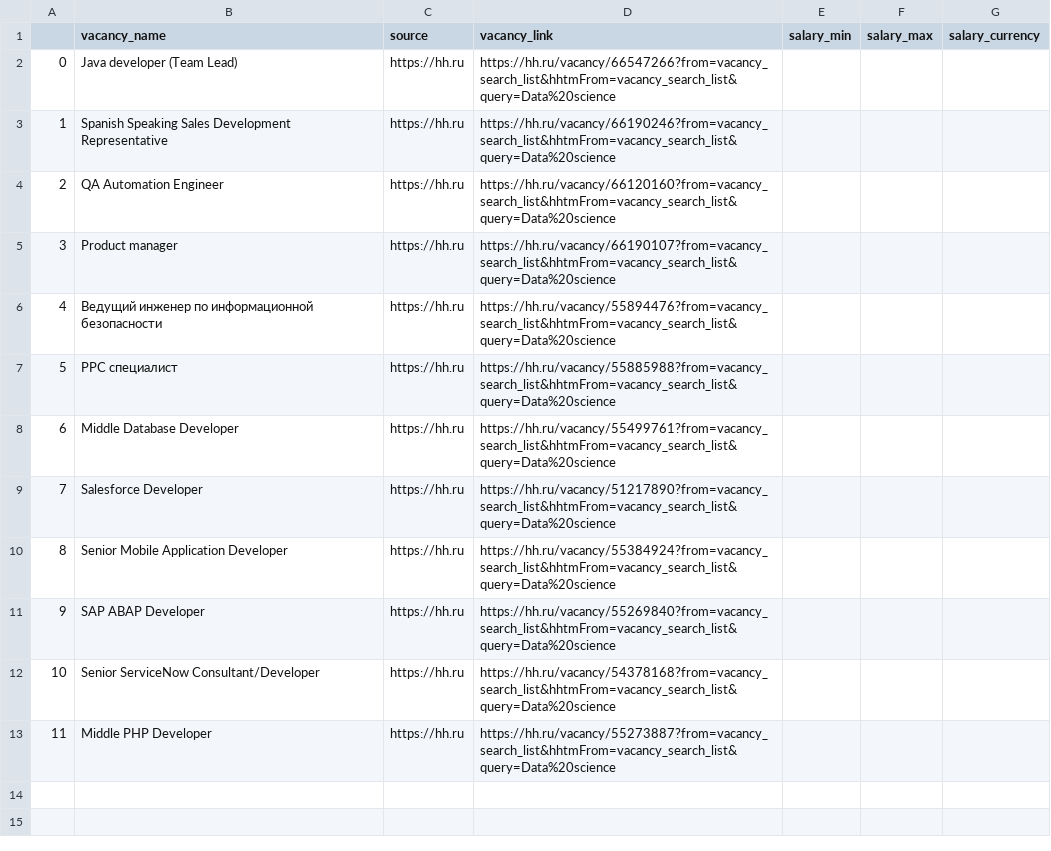
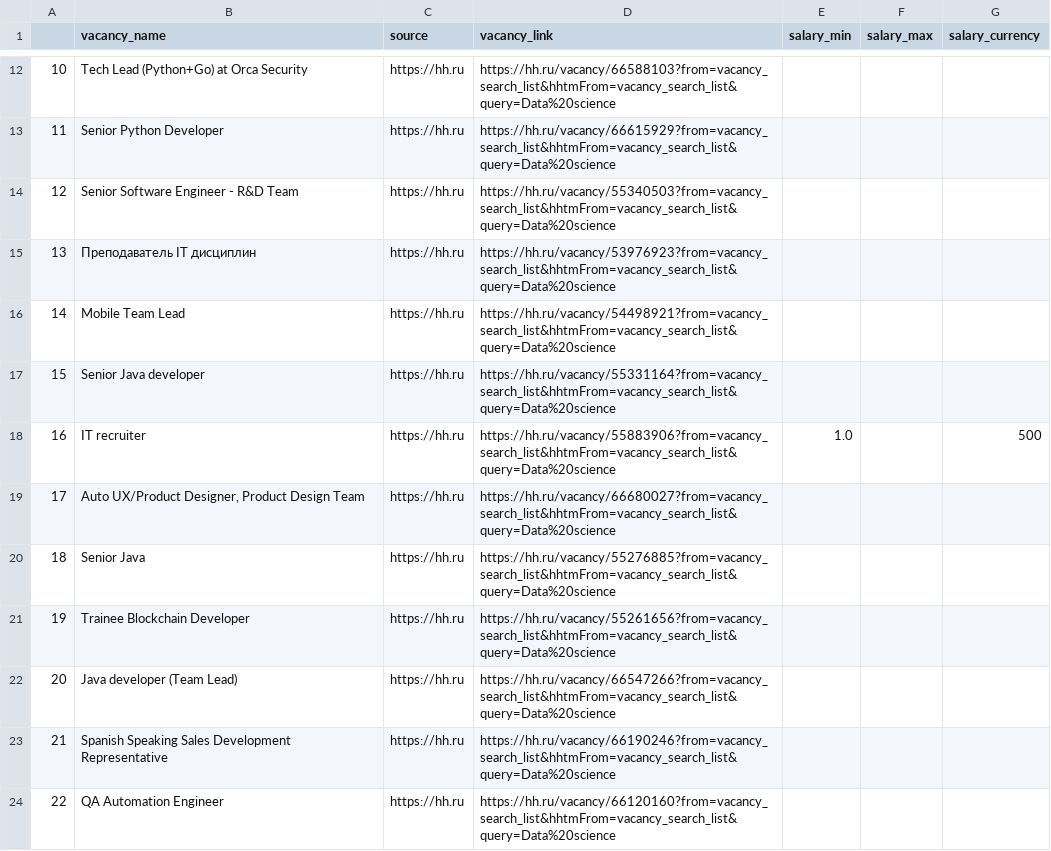
Before and after one commit to kateartemova/Methods-of-collecting-and-processing-data-from-the-Internet, a CSV file: hh.csv, drawn as a sheet; only a part is shown, gaps mark what is left out; the shorter side is filled out with more unchanged rows; addresses are those after the commit; the diff covers the shown part only; the diff names each change by its address in the sheet, - before the commit and + after, or states it on an @@ line.

Commit message:
Update hh.csv

```diff
--- a/hh.csv
+++ b/hh.csv
+row 12: 10 | Tech Lead (Python+Go) at Orca Security | https://hh.ru | https://hh.ru/vacancy/66588103?from=vacancy_search_list&hhtmFrom=vacancy_search_list&query=Data%20science
+row 13: 11 | Senior Python Developer | https://hh.ru | https://hh.ru/vacancy/66615929?from=vacancy_search_list&hhtmFrom=vacancy_search_list&query=Data%20science
+row 14: 12 | Senior Software Engineer - R&D Team | https://hh.ru | https://hh.ru/vacancy/55340503?from=vacancy_search_list&hhtmFrom=vacancy_search_list&query=Data%20science
+row 15: 13 | Преподаватель IT дисциплин | https://hh.ru | https://hh.ru/vacancy/53976923?from=vacancy_search_list&hhtmFrom=vacancy_search_list&query=Data%20science
+row 16: 14 | Mobile Team Lead | https://hh.ru | https://hh.ru/vacancy/54498921?from=vacancy_search_list&hhtmFrom=vacancy_search_list&query=Data%20science
+row 17: 15 | Senior Java developer | https://hh.ru | https://hh.ru/vacancy/55331164?from=vacancy_search_list&hhtmFrom=vacancy_search_list&query=Data%20science
+row 18: 16 | IT recruiter | https://hh.ru | https://hh.ru/vacancy/55883906?from=vacancy_search_list&hhtmFrom=vacancy_search_list&query=Data%20science | 1.0 |  | 500
+row 19: 17 | Auto UX/Product Designer, Product Design Team | https://hh.ru | https://hh.ru/vacancy/66680027?from=vacancy_search_list&hhtmFrom=vacancy_search_list&query=Data%20science
+row 20: 18 | Senior Java | https://hh.ru | https://hh.ru/vacancy/55276885?from=vacancy_search_list&hhtmFrom=vacancy_search_list&query=Data%20science
+row 21: 19 | Trainee Blockchain Developer | https://hh.ru | https://hh.ru/vacancy/55261656?from=vacancy_search_list&hhtmFrom=vacancy_search_list&query=Data%20science
@@ column A renumbered from row 22 down @@
```
Also changed, not shown: 10 added rows elsewhere in this file.
